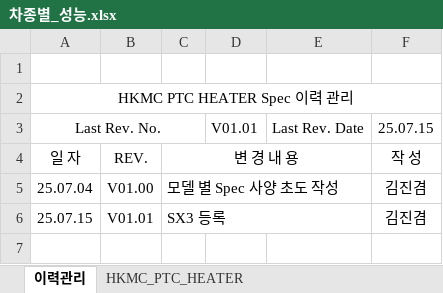
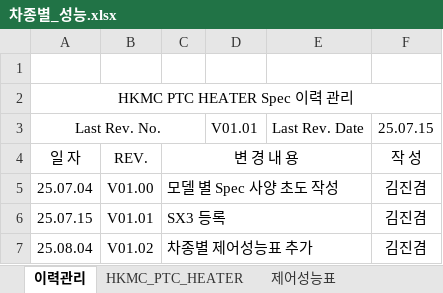
Before and after one commit to heats86/PTC_DOC, an Excel workbook: 2. 스펙/차종별_성능.xlsx, sheet 이력관리, drawn as a sheet; values as stored, in another font and other column widths than the file's, no borders; the diff names each change by its address in the sheet, - before the commit and + after, or states it on an @@ line.

Commit message:
차종별 제어성능표 추가

```diff
--- a/2. 스펙/차종별_성능.xlsx (sheet 이력관리)
+++ b/2. 스펙/차종별_성능.xlsx (sheet 이력관리)
+sheet tab: 제어성능표
+row 7: 25.08.04 | V01.02 | 차종별 제어성능표 추가 |  |  | 김진겸
```
Also changed, not shown: sheet HKMC_PTC_HEATER.
